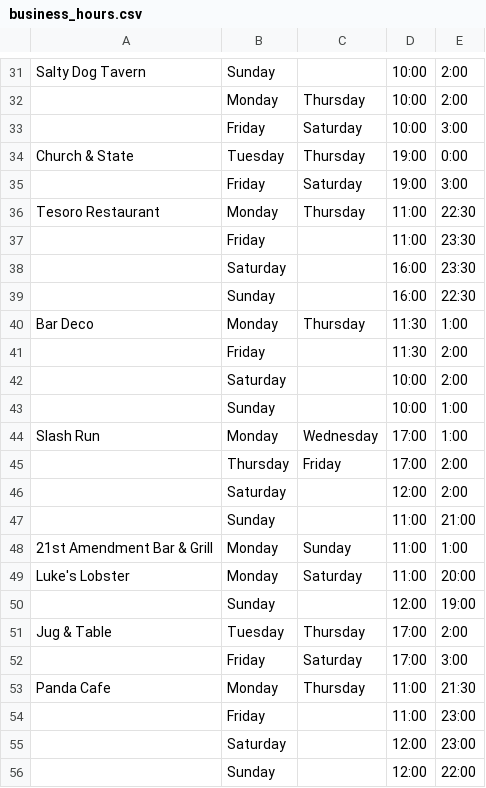
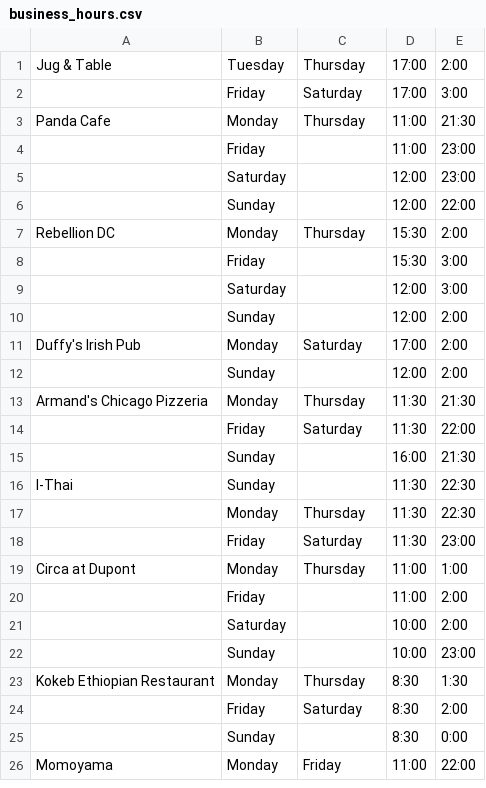
Before and after one commit to michelleshu/viceprice-web, a CSV file: vp/management/commands/business_hours.csv, drawn as a sheet; only a part is shown, gaps mark what is left out; the shorter side is filled out with more unchanged rows; the diff covers the shown part only; the diff names each change by its address in the sheet, - before the commit and + after, or states it on an @@ line.

Commit message:
Remove

```diff
--- a/vp/management/commands/business_hours.csv
+++ b/vp/management/commands/business_hours.csv
-row 31: Salty Dog Tavern | Sunday |  | 10:00 | 2:00
-row 32:  | Monday | Thursday | 10:00 | 2:00
-row 33:  | Friday | Saturday | 10:00 | 3:00
-row 34: Church & State | Tuesday | Thursday | 19:00 | 0:00
-row 35:  | Friday | Saturday | 19:00 | 3:00
-row 36: Tesoro Restaurant | Monday | Thursday | 11:00 | 22:30
-row 37:  | Friday |  | 11:00 | 23:30
-row 38:  | Saturday |  | 16:00 | 23:30
-row 39:  | Sunday |  | 16:00 | 22:30
-row 40: Bar Deco | Monday | Thursday | 11:30 | 1:00
-row 41:  | Friday |  | 11:30 | 2:00
-row 42:  | Saturday |  | 10:00 | 2:00
-row 43:  | Sunday |  | 10:00 | 1:00
-row 44: Slash Run | Monday | Wednesday | 17:00 | 1:00
-row 45:  | Thursday | Friday | 17:00 | 2:00
-row 46:  | Saturday |  | 12:00 | 2:00
-row 47:  | Sunday |  | 11:00 | 21:00
-row 48: 21st Amendment Bar & Grill | Monday | Sunday | 11:00 | 1:00
-row 49: Luke's Lobster | Monday | Saturday | 11:00 | 20:00
-row 50:  | Sunday |  | 12:00 | 19:00
```
Also changed, not shown: 30 removed rows elsewhere in this file.
